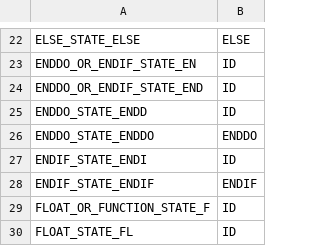
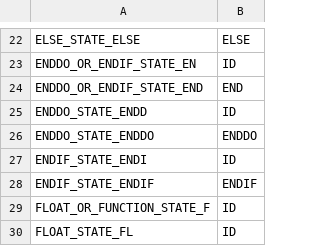
Before and after one commit to raghavkaul/TigerCompiler, a CSV file: proj_phase_1/data/states.csv, drawn as a sheet; only a part is shown, gaps mark what is left out.

```diff
--- a/proj_phase_1/data/states.csv
+++ b/proj_phase_1/data/states.csv
@@ -23,3 +23,3 @@ ELSE_STATE_ELSE	ELSE
 ENDDO_OR_ENDIF_STATE_EN	ID
-ENDDO_OR_ENDIF_STATE_END	ID
+ENDDO_OR_ENDIF_STATE_END	END
 ENDDO_STATE_ENDD	ID
```
Also changed, not shown: proj_phase_1/data/transitions.csv, 6 other files.
